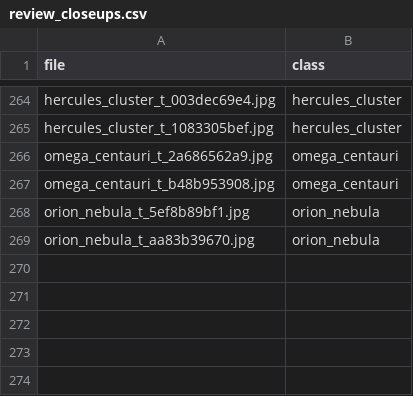
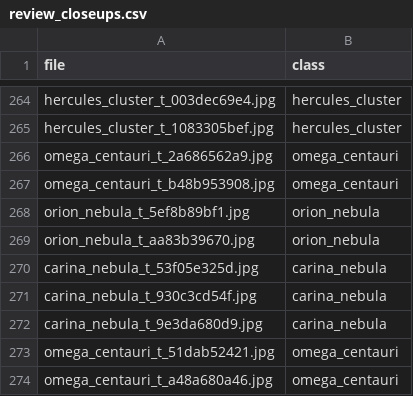
Before and after one commit to Divyansh-j04/AstroLens, a CSV file: ml/data/review_closeups.csv, drawn as a sheet; only a part is shown, gaps mark what is left out; the diff names each change by its address in the sheet, - before the commit and + after, or states it on an @@ line.

```diff
--- a/ml/data/review_closeups.csv
+++ b/ml/data/review_closeups.csv
+row 270: carina_nebula_t_53f05e325d.jpg | carina_nebula
+row 271: carina_nebula_t_930c3cd54f.jpg | carina_nebula
+row 272: carina_nebula_t_9e3da680d9.jpg | carina_nebula
+row 273: omega_centauri_t_51dab52421.jpg | omega_centauri
+row 274: omega_centauri_t_a48a680a46.jpg | omega_centauri
```
Also changed, not shown: ml/data/review_excluded.csv, 5 other files.
